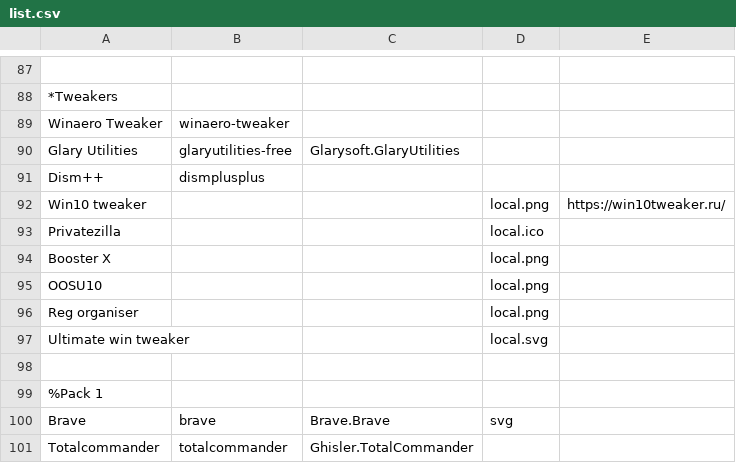
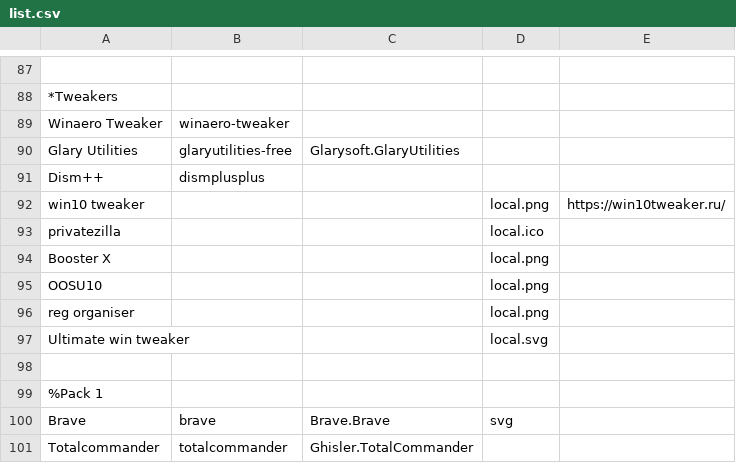
Before and after one commit to Deezbec/Chocolater, a CSV file: list.csv, drawn as a sheet; only a part is shown, gaps mark what is left out.

```diff
--- a/list.csv
+++ b/list.csv
@@ -91,7 +91,7 @@ Glary Utilities,glaryutilities-free,Glarysoft.GlaryUtilities,,
 Dism++,dismplusplus,,,
-Win10 tweaker,,,local.png,https://win10tweaker.ru/
-Privatezilla,,,local.ico,
+win10 tweaker,,,local.png,https://win10tweaker.ru/
+privatezilla,,,local.ico,
 Booster X,,,local.png,
 OOSU10,,,local.png,
-Reg organiser,,,local.png,
+reg organiser,,,local.png,
 Ultimate win tweaker,,,local.svg,
```
Also changed, not shown: 1 other file.
